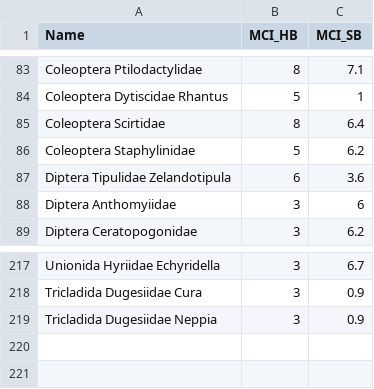
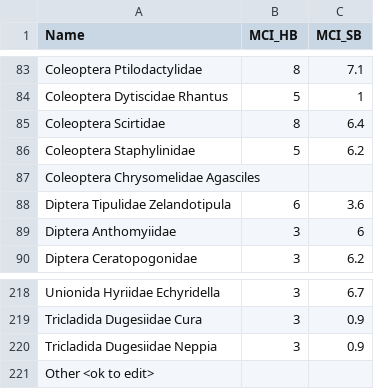
Before and after one commit to Jessie42/MCI-Values, a CSV file: MasterInverts.csv, drawn as a sheet; only a part is shown, gaps mark what is left out; the diff names each change by its address in the sheet, - before the commit and + after, or states it on an @@ line.

Commit message:
Update MasterInverts.csv
Added beetle invert and created 'Other' field for safe editing

```diff
--- a/MasterInverts.csv
+++ b/MasterInverts.csv
+row 87: Coleoptera Chrysomelidae Agasciles
+row 221: Other <ok to edit>
```
